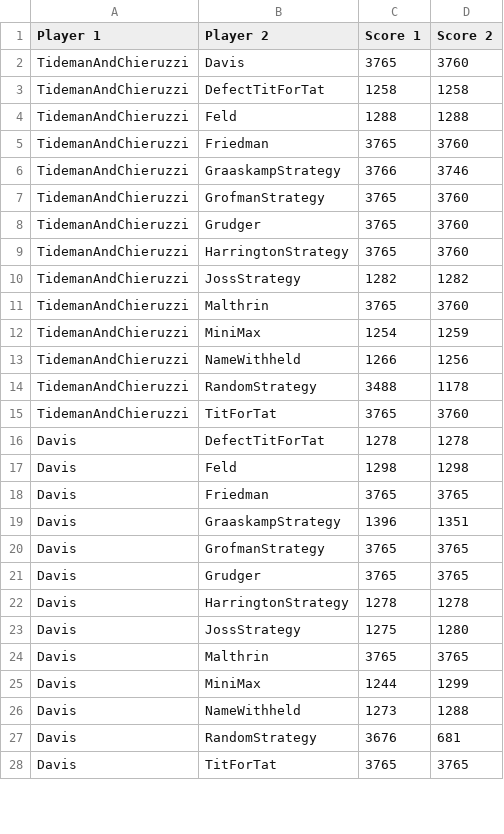
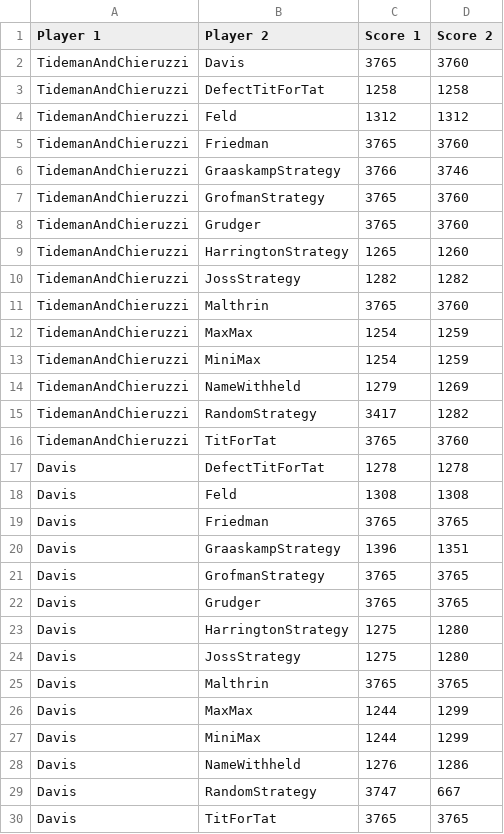
Before and after one commit to acdu01/discrete_algorithms_comparison, a CSV file: tournament_results/tournament_results_1255rounds.csv, drawn as a sheet; only a part is shown; the diff covers the shown part only.

```diff
--- a/tournament_results/tournament_results_1255rounds.csv
+++ b/tournament_results/tournament_results_1255rounds.csv
@@ -3,3 +3,3 @@ TidemanAndChieruzzi,Davis,3765,3760
 TidemanAndChieruzzi,DefectTitForTat,1258,1258
-TidemanAndChieruzzi,Feld,1288,1288
+TidemanAndChieruzzi,Feld,1312,1312
 TidemanAndChieruzzi,Friedman,3765,3760
@@ -8,11 +8,12 @@ TidemanAndChieruzzi,GrofmanStrategy,3765,3760
 TidemanAndChieruzzi,Grudger,3765,3760
-TidemanAndChieruzzi,HarringtonStrategy,3765,3760
+TidemanAndChieruzzi,HarringtonStrategy,1265,1260
 TidemanAndChieruzzi,JossStrategy,1282,1282
 TidemanAndChieruzzi,Malthrin,3765,3760
+TidemanAndChieruzzi,MaxMax,1254,1259
 TidemanAndChieruzzi,MiniMax,1254,1259
-TidemanAndChieruzzi,NameWithheld,1266,1256
-TidemanAndChieruzzi,RandomStrategy,3488,1178
+TidemanAndChieruzzi,NameWithheld,1279,1269
+TidemanAndChieruzzi,RandomStrategy,3417,1282
 TidemanAndChieruzzi,TitForTat,3765,3760
 Davis,DefectTitForTat,1278,1278
-Davis,Feld,1298,1298
+Davis,Feld,1308,1308
 Davis,Friedman,3765,3765
@@ -21,8 +22,9 @@ Davis,GrofmanStrategy,3765,3765
 Davis,Grudger,3765,3765
-Davis,HarringtonStrategy,1278,1278
+Davis,HarringtonStrategy,1275,1280
 Davis,JossStrategy,1275,1280
 Davis,Malthrin,3765,3765
+Davis,MaxMax,1244,1299
 Davis,MiniMax,1244,1299
-Davis,NameWithheld,1273,1288
-Davis,RandomStrategy,3676,681
+Davis,NameWithheld,1276,1286
+Davis,RandomStrategy,3747,667
 Davis,TitForTat,3765,3765
```
Also changed, not shown: 15 added rows, 1 removed row and 102 edited cells elsewhere in this file, tournament_results/tournament_results_1055rounds.csv, tournament_results/tournament_results_1105rounds.csv, 30 other files.
